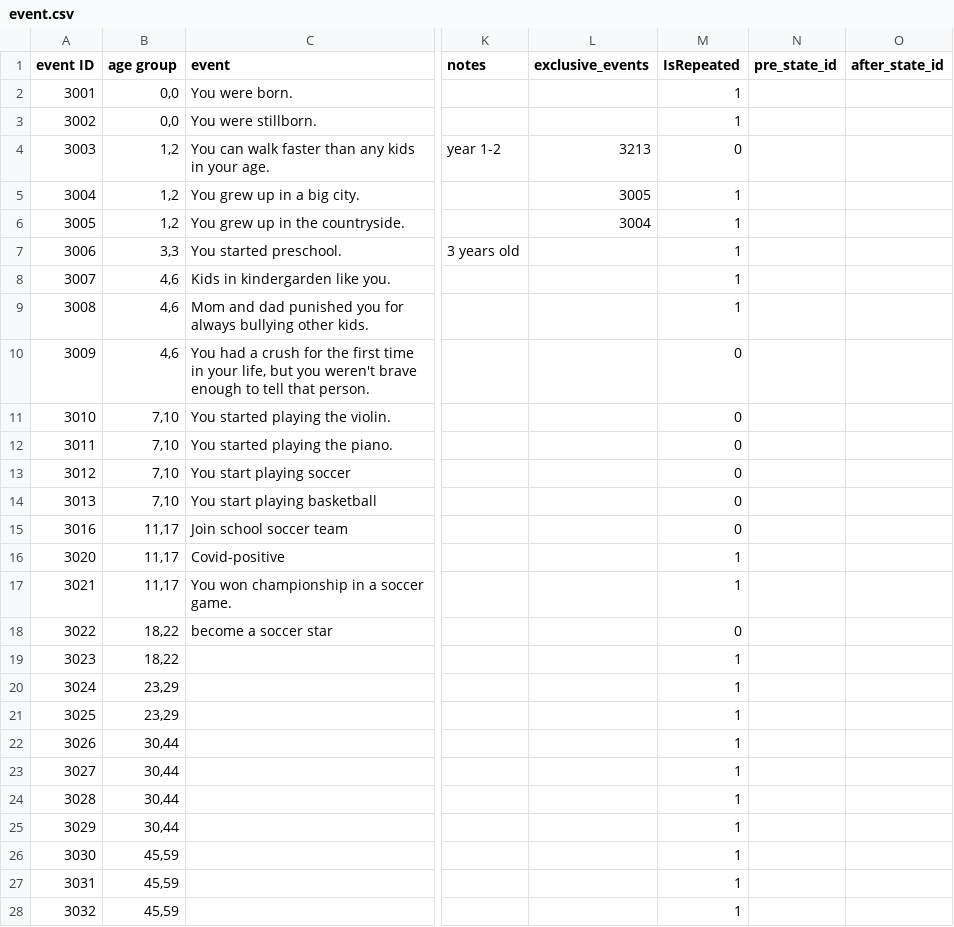
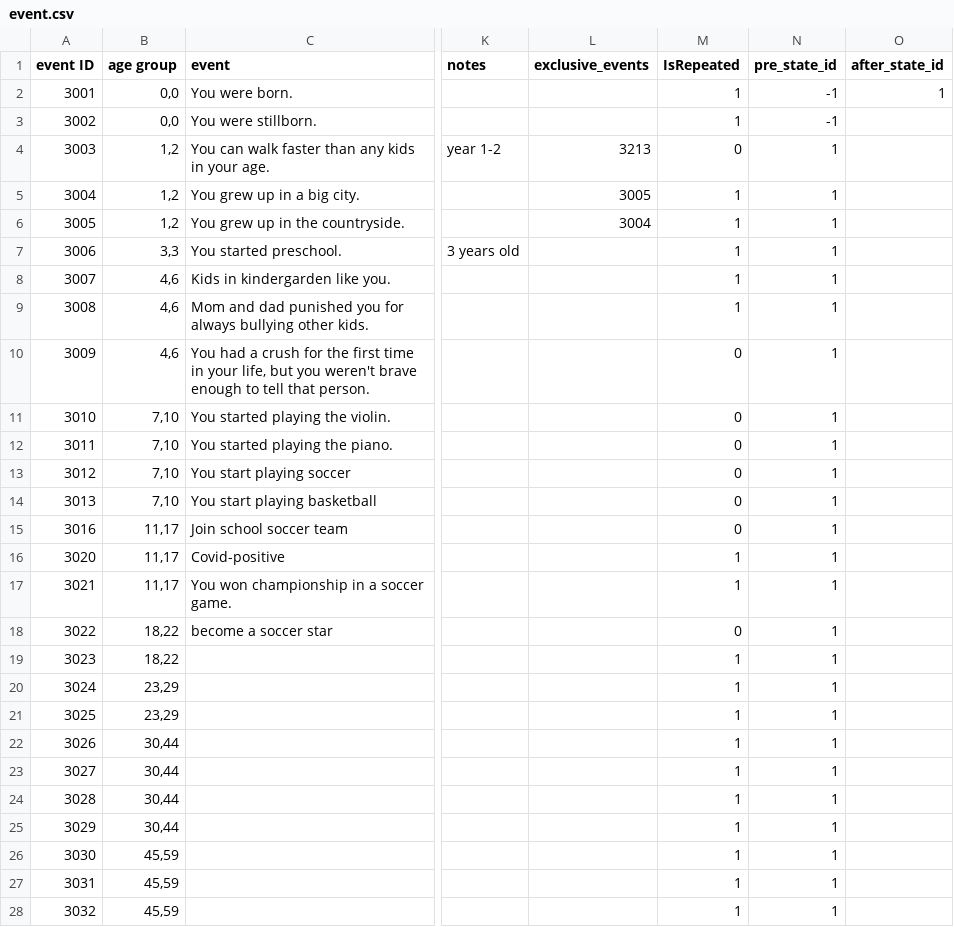
Before and after one commit to 1183572098/second_life_game_project, a CSV file: static/config/event.csv, drawn as a sheet; only a part is shown, gaps mark what is left out; the diff covers the shown part only; the diff names each change by its address in the sheet, - before the commit and + after, or states it on an @@ line.

Commit message:
update event.csv and StateTable.csv

```diff
--- a/static/config/event.csv
+++ b/static/config/event.csv
-N2:N3 (pre_state_id): (empty)
+N2:N3 (pre_state_id): -1
-O2 (after_state_id): (empty)
+O2 (after_state_id): 1
-N4:N28 (pre_state_id): (empty)
+N4:N28 (pre_state_id): 1
```
Also changed, not shown: 3 added rows, 87 edited cells and row numbers in column A elsewhere in this file, 1 other file.
